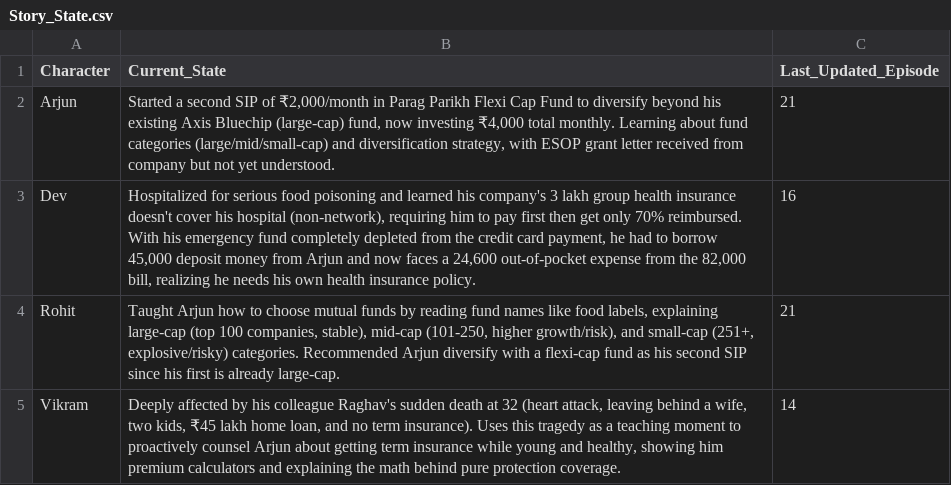
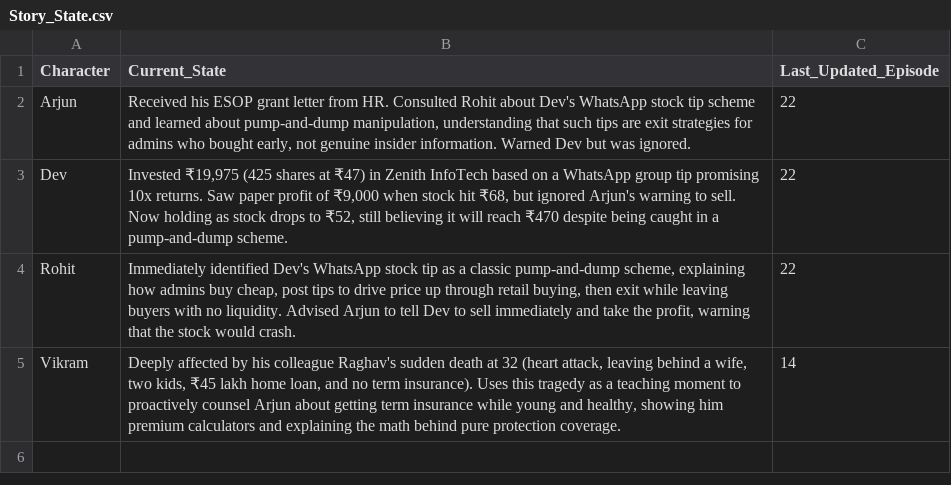
Before and after one commit to munshialok3/arjun-money-diaries, a CSV file: backups/sheets/Story_State.csv, drawn as a sheet.

```diff
--- a/backups/sheets/Story_State.csv
+++ b/backups/sheets/Story_State.csv
@@ -1,5 +1,5 @@
 Character,Current_State,Last_Updated_Episode
-Arjun,"Started a second SIP of ₹2,000/month in Parag Parikh Flexi Cap Fund to diversify beyond his existing Axis Bluechip (large-cap) fund, now investing ₹4,000 total monthly. Learning about fund categories (large/mid/small-cap) and diversification strategy, with ESOP grant letter received from company but not yet understood.",21
-Dev,"Hospitalized for serious food poisoning and learned his company's 3 lakh group health insurance doesn't cover his hospital (non-network), requiring him to pay first then get only 70% reimbursed. With his emergency fund completely depleted from the credit card payment, he had to borrow 45,000 deposit money from Arjun and now faces a 24,600 out-of-pocket expense from the 82,000 bill, realizing he needs his own health insurance policy.",16
-Rohit,"Taught Arjun how to choose mutual funds by reading fund names like food labels, explaining large-cap (top 100 companies, stable), mid-cap (101-250, higher growth/risk), and small-cap (251+, explosive/risky) categories. Recommended Arjun diversify with a flexi-cap fund as his second SIP since his first is already large-cap.",21
+Arjun,"Received his ESOP grant letter from HR. Consulted Rohit about Dev's WhatsApp stock tip scheme and learned about pump-and-dump manipulation, understanding that such tips are exit strategies for admins who bought early, not genuine insider information. Warned Dev but was ignored.",22
+Dev,"Invested ₹19,975 (425 shares at ₹47) in Zenith InfoTech based on a WhatsApp group tip promising 10x returns. Saw paper profit of ₹9,000 when stock hit ₹68, but ignored Arjun's warning to sell. Now holding as stock drops to ₹52, still believing it will reach ₹470 despite being caught in a pump-and-dump scheme.",22
+Rohit,"Immediately identified Dev's WhatsApp stock tip as a classic pump-and-dump scheme, explaining how admins buy cheap, post tips to drive price up through retail buying, then exit while leaving buyers with no liquidity. Advised Arjun to tell Dev to sell immediately and take the profit, warning that the stock would crash.",22
 Vikram,"Deeply affected by his colleague Raghav's sudden death at 32 (heart attack, leaving behind a wife, two kids, ₹45 lakh home loan, and no term insurance). Uses this tragedy as a teaching moment to proactively counsel Arjun about getting term insurance while young and healthy, showing him premium calculators and explaining the math behind pure protection coverage.",14
```
Also changed, not shown: backups/sheets/Episodes.csv.
